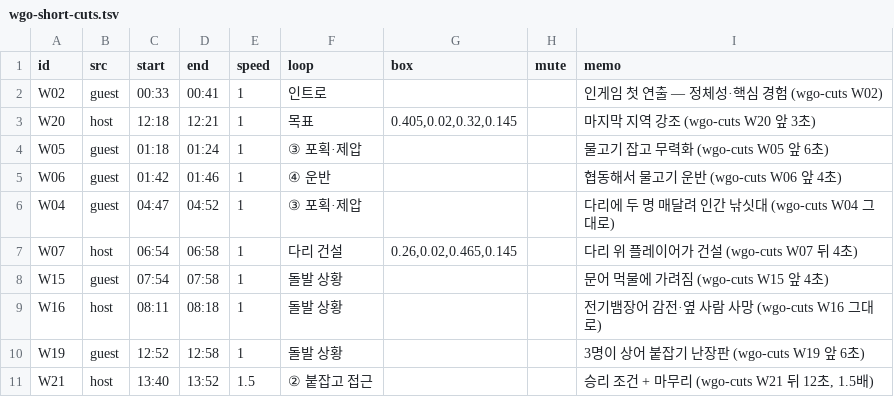
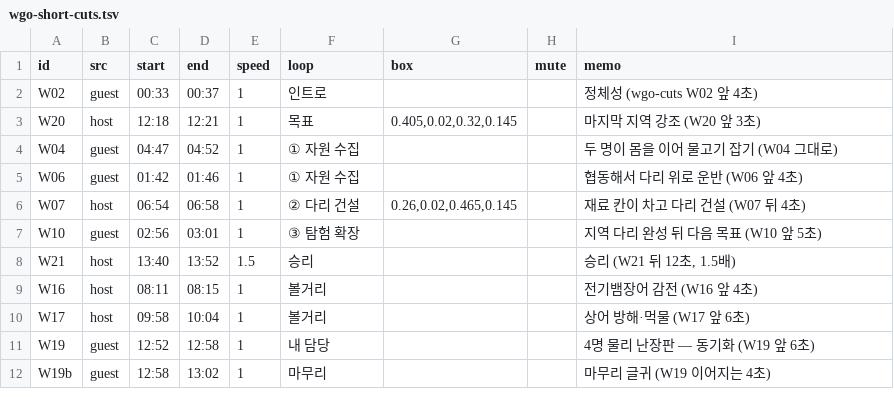
Before and after one commit to MountainHS/portfolio, a TSV file: video/wgo-short-cuts.tsv, drawn as a sheet.

```diff
--- a/video/wgo-short-cuts.tsv
+++ b/video/wgo-short-cuts.tsv
@@ -1,11 +1,12 @@
 id	src	start	end	speed	loop	box	mute	memo
-W02	guest	00:33	00:41	1	인트로			인게임 첫 연출 — 정체성·핵심 경험 (wgo-cuts W02)
-W20	host	12:18	12:21	1	목표	0.405,0.02,0.32,0.145		마지막 지역 강조 (wgo-cuts W20 앞 3초)
-W05	guest	01:18	01:24	1	③ 포획·제압			물고기 잡고 무력화 (wgo-cuts W05 앞 6초)
-W06	guest	01:42	01:46	1	④ 운반			협동해서 물고기 운반 (wgo-cuts W06 앞 4초)
-W04	guest	04:47	04:52	1	③ 포획·제압			다리에 두 명 매달려 인간 낚싯대 (wgo-cuts W04 그대로)
-W07	host	06:54	06:58	1	다리 건설	0.26,0.02,0.465,0.145		다리 위 플레이어가 건설 (wgo-cuts W07 뒤 4초)
-W15	guest	07:54	07:58	1	돌발 상황			문어 먹물에 가려짐 (wgo-cuts W15 앞 4초)
-W16	host	08:11	08:18	1	돌발 상황			전기뱀장어 감전·옆 사람 사망 (wgo-cuts W16 그대로)
-W19	guest	12:52	12:58	1	돌발 상황			3명이 상어 붙잡기 난장판 (wgo-cuts W19 앞 6초)
-W21	host	13:40	13:52	1.5	② 붙잡고 접근			승리 조건 + 마무리 (wgo-cuts W21 뒤 12초, 1.5배)
+W02	guest	00:33	00:37	1	인트로			정체성 (wgo-cuts W02 앞 4초)
+W20	host	12:18	12:21	1	목표	0.405,0.02,0.32,0.145		마지막 지역 강조 (W20 앞 3초)
+W04	guest	04:47	04:52	1	① 자원 수집			두 명이 몸을 이어 물고기 잡기 (W04 그대로)
+W06	guest	01:42	01:46	1	① 자원 수집			협동해서 다리 위로 운반 (W06 앞 4초)
+W07	host	06:54	06:58	1	② 다리 건설	0.26,0.02,0.465,0.145		재료 칸이 차고 다리 건설 (W07 뒤 4초)
+W10	guest	02:56	03:01	1	③ 탐험 확장			지역 다리 완성 뒤 다음 목표 (W10 앞 5초)
+W21	host	13:40	13:52	1.5	승리			승리 (W21 뒤 12초, 1.5배)
+W16	host	08:11	08:15	1	볼거리			전기뱀장어 감전 (W16 앞 4초)
+W17	host	09:58	10:04	1	볼거리			상어 방해·먹물 (W17 앞 6초)
+W19	guest	12:52	12:58	1	내 담당			4명 물리 난장판 — 동기화 (W19 앞 6초)
+W19b	guest	12:58	13:02	1	마무리			마무리 글귀 (W19 이어지는 4초)
```
Also changed, not shown: video/hive-short-cuts.tsv, video/hive-short-subtitles.tsv, 2 other files.
